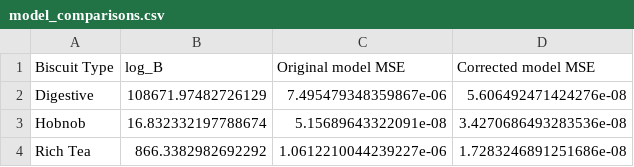
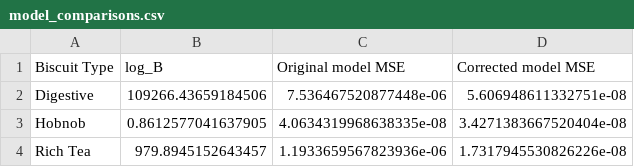
Before and after one commit to M4ffff/ML_biscuit_analysis, a CSV file: model_comparisons.csv, drawn as a sheet.

```diff
--- a/model_comparisons.csv
+++ b/model_comparisons.csv
@@ -1,4 +1,4 @@
 Biscuit Type,log_B,Original model MSE,Corrected model MSE
-Digestive,108671.97482726129,7.495479348359867e-06,5.606492471424276e-08
-Hobnob,16.832332197788674,5.15689643322091e-08,3.4270686493283536e-08
-Rich Tea,866.3382982692292,1.0612210044239227e-06,1.7283246891251686e-08
+Digestive,109266.43659184506,7.536467520877448e-06,5.606948611332751e-08
+Hobnob,0.8612577041637905,4.0634319968638335e-08,3.4271383667520404e-08
+Rich Tea,979.8945152643457,1.1933659567823936e-06,1.7317945530826226e-08
```
Also changed, not shown: 1 other file.
